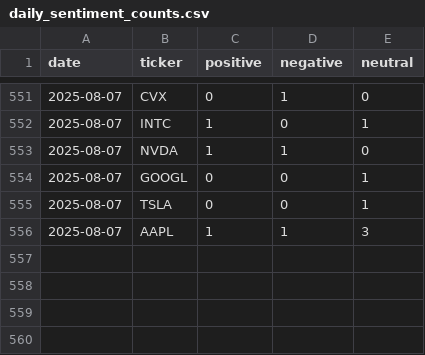
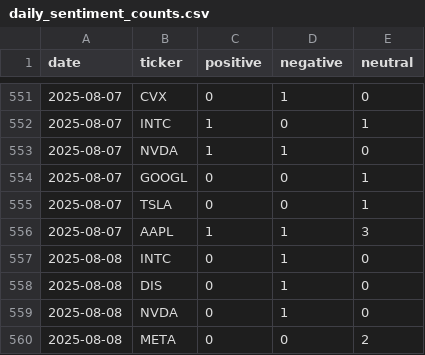
Before and after one commit to EmanFatima-ef/News_Sentiment_Analysis, a CSV file: daily_sentiment_counts.csv, drawn as a sheet; only a part is shown, gaps mark what is left out; the diff names each change by its address in the sheet, - before the commit and + after, or states it on an @@ line.

```diff
--- a/daily_sentiment_counts.csv
+++ b/daily_sentiment_counts.csv
+row 557: 2025-08-08 | INTC | 0 | 1 | 0
+row 558: 2025-08-08 | DIS | 0 | 1 | 0
+row 559: 2025-08-08 | NVDA | 0 | 1 | 0
+row 560: 2025-08-08 | META | 0 | 0 | 2
```
Also changed, not shown: daily_news_data.csv.
